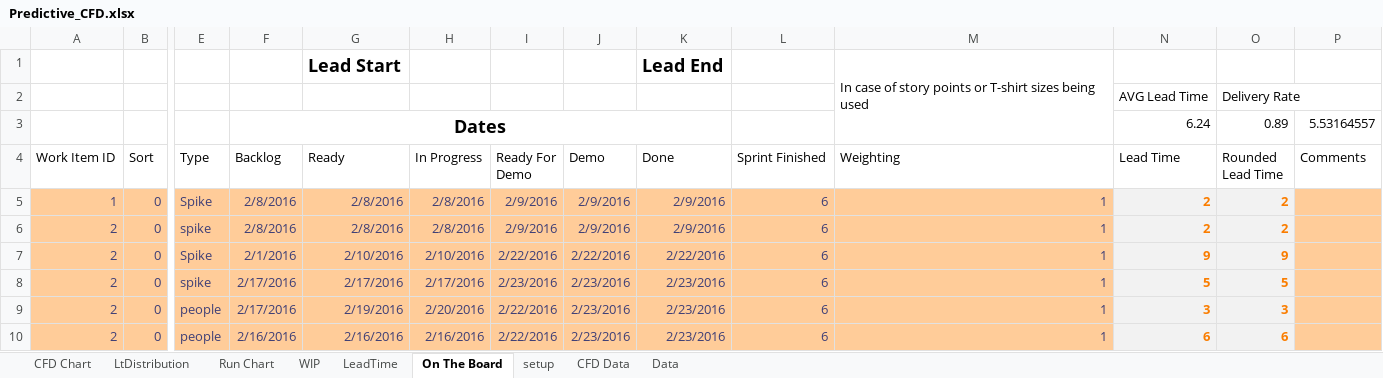
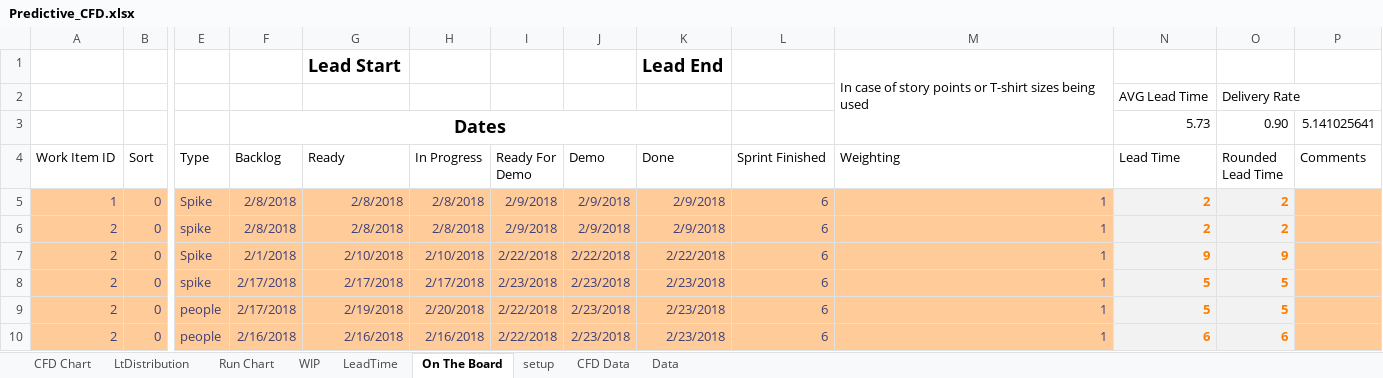
Before and after one commit to kanbandan/PredictiveCFD, an Excel workbook: Predictive_CFD.xlsx, sheet On The Board, drawn as a sheet; only a part is shown, gaps mark what is left out; values as stored, in another font and other column widths than the file's, no borders; conditional formats and table styles not drawn; removed rows and columns are numbered as before the commit, all else as after; rows hold the shown columns only; the diff covers the shown part only; the diff names each change by its address in the sheet, - before the commit and + after, or states it on an @@ line.

Commit message:
Bug Fix on backlog
Some issues on the updated charts

```diff
--- a/Predictive_CFD.xlsx (sheet On The Board)
+++ b/Predictive_CFD.xlsx (sheet On The Board)
-row 3:  |  |  | Dates |  |  |  |  |  |  |  | 6.24 | 0.89 | 5.53164557
+row 3:  |  |  | Dates |  |  |  |  |  |  |  | 5.73 | 0.90 | 5.141025641
-F5:F6 (Backlog): 2/8/2016
+F5:F6 (Backlog): 2/8/2018
-G5:G6 (Ready): 2/8/2016
+G5:G6 (Ready): 2/8/2018
-H5:H6 (In Progress): 2/8/2016
+H5:H6 (In Progress): 2/8/2018
-I5:I6 (Ready For Demo): 2/9/2016
+I5:I6 (Ready For Demo): 2/9/2018
-J5:J6 (Demo): 2/9/2016
+J5:J6 (Demo): 2/9/2018
-K5:K6 (Done): 2/9/2016
+K5:K6 (Done): 2/9/2018
-F7 (Backlog): 2/1/2016
+F7 (Backlog): 2/1/2018
-G7 (Ready): 2/10/2016
+G7 (Ready): 2/10/2018
-H7 (In Progress): 2/10/2016
+H7 (In Progress): 2/10/2018
-I7 (Ready For Demo): 2/22/2016
+I7 (Ready For Demo): 2/22/2018
-J7 (Demo): 2/22/2016
+J7 (Demo): 2/22/2018
-K7 (Done): 2/22/2016
+K7 (Done): 2/22/2018
-F8:F9 (Backlog): 2/17/2016
+F8:F9 (Backlog): 2/17/2018
-G8 (Ready): 2/17/2016
+G8 (Ready): 2/17/2018
-H8 (In Progress): 2/17/2016
+H8 (In Progress): 2/17/2018
-I8 (Ready For Demo): 2/23/2016
+I8 (Ready For Demo): 2/23/2018
-J8:J10 (Demo): 2/23/2016
+J8:J10 (Demo): 2/23/2018
-K8:K10 (Done): 2/23/2016
+K8:K10 (Done): 2/23/2018
-G9 (Ready): 2/19/2016
+G9 (Ready): 2/19/2018
-H9 (In Progress): 2/20/2016
+H9 (In Progress): 2/20/2018
-I9:I10 (Ready For Demo): 2/22/2016
+I9:I10 (Ready For Demo): 2/22/2018
-N9 (Lead Time): 3
+N9 (Lead Time): 5
-O9 (Rounded Lead Time): 3
+O9 (Rounded Lead Time): 5
-F10 (Backlog): 2/16/2016
+F10 (Backlog): 2/16/2018
-G10 (Ready): 2/16/2016
+G10 (Ready): 2/16/2018
-H10 (In Progress): 2/16/2016
+H10 (In Progress): 2/16/2018
```
Also changed, not shown: 503 edited cells elsewhere in this sheet, sheet Data, sheet CFD Data, sheet LtDistribution, sheet setup, charts or pictures.
